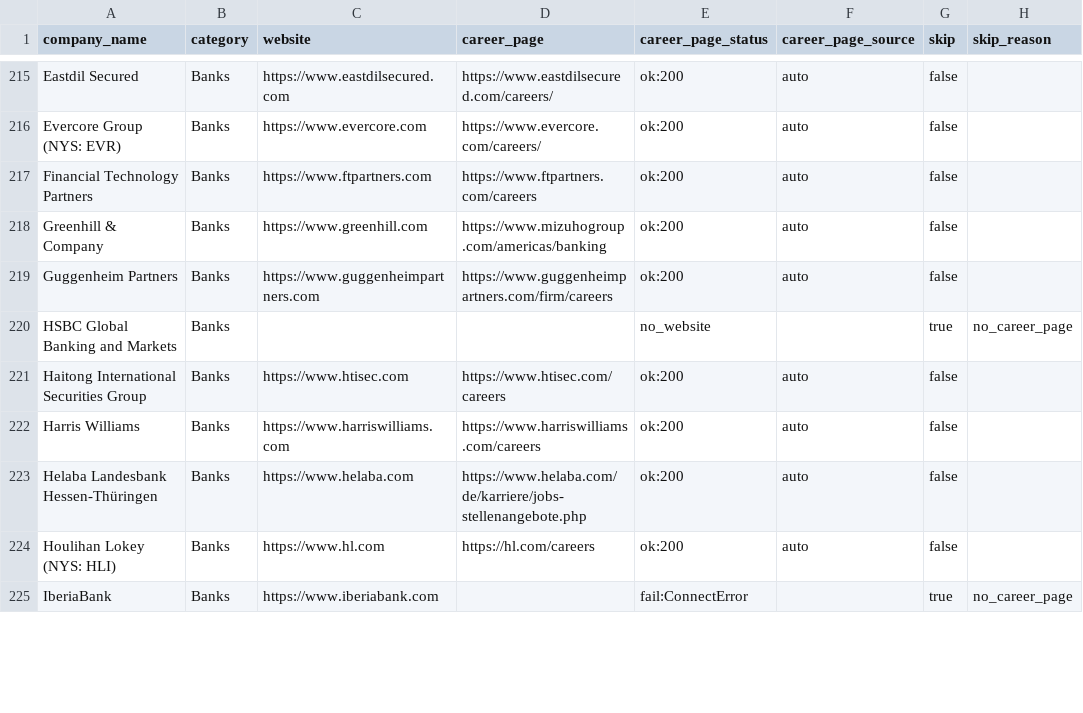
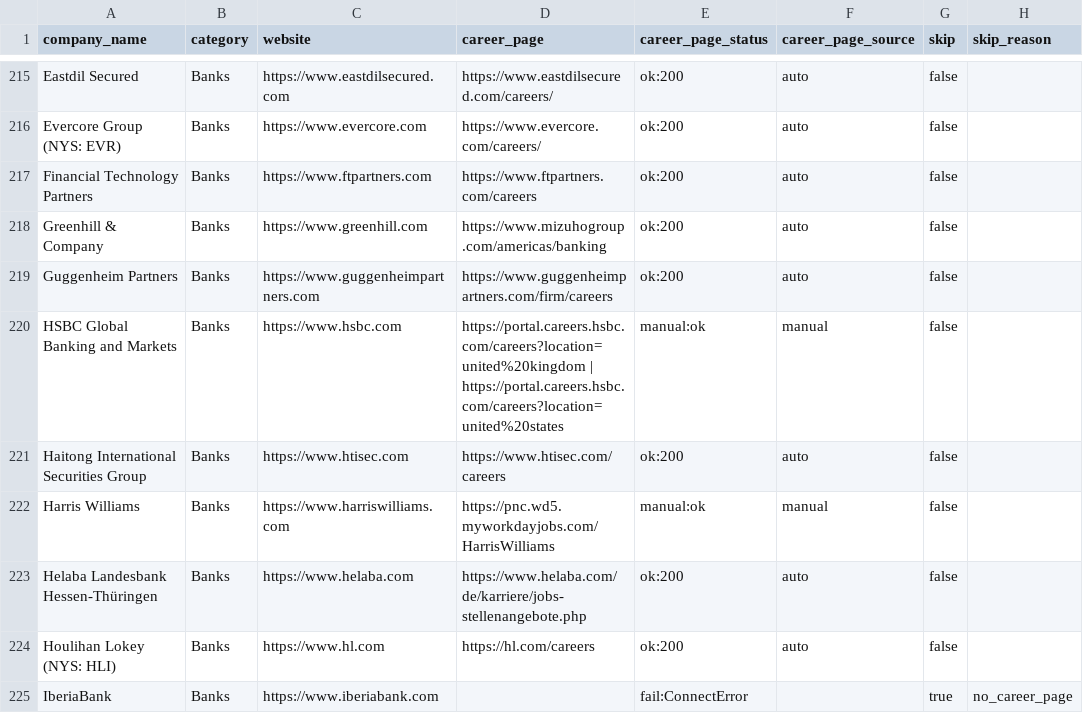
Before and after one commit to YashTomar16/RiviJobScrapper, a CSV file: data/companies.csv, drawn as a sheet; only a part is shown, gaps mark what is left out; the diff covers the shown part only.

```diff
--- a/data/companies.csv
+++ b/data/companies.csv
@@ -219,5 +219,5 @@ Greenhill & Company,Banks,https://www.greenhill.com,https://www.mizuhogroup.com/
 Guggenheim Partners,Banks,https://www.guggenheimpartners.com,https://www.guggenheimpartners.com/firm/careers,ok:200,auto,false,
-HSBC Global Banking and Markets,Banks,,,no_website,,true,no_career_page
+HSBC Global Banking and Markets,Banks,https://www.hsbc.com,https://portal.careers.hsbc.com/careers?location=united%20kingdom | https://portal.careers.hsbc.com/careers?location=united%20states,manual:ok,manual,false,
 Haitong International Securities Group,Banks,https://www.htisec.com,https://www.htisec.com/careers,ok:200,auto,false,
-Harris Williams,Banks,https://www.harriswilliams.com,https://www.harriswilliams.com/careers,ok:200,auto,false,
+Harris Williams,Banks,https://www.harriswilliams.com,https://pnc.wd5.myworkdayjobs.com/HarrisWilliams,manual:ok,manual,false,
 Helaba Landesbank Hessen-Thüringen,Banks,https://www.helaba.com,https://www.helaba.com/de/karriere/jobs-stellenangebote.php,ok:200,auto,false,
```
Also changed, not shown: 51 edited cells elsewhere in this file, 6 other files.
